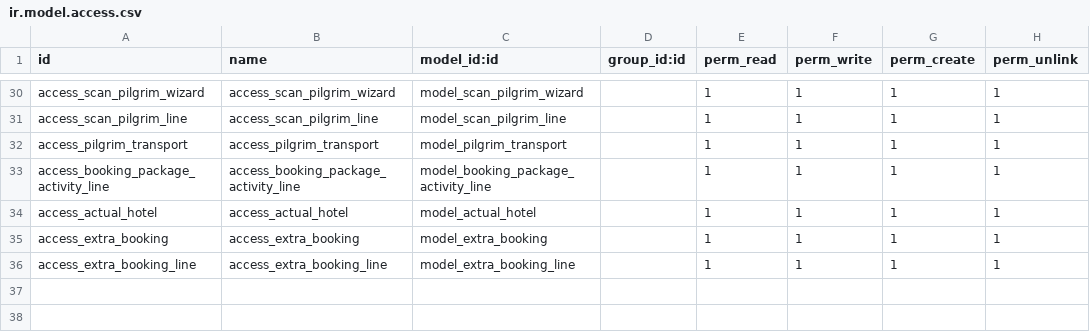
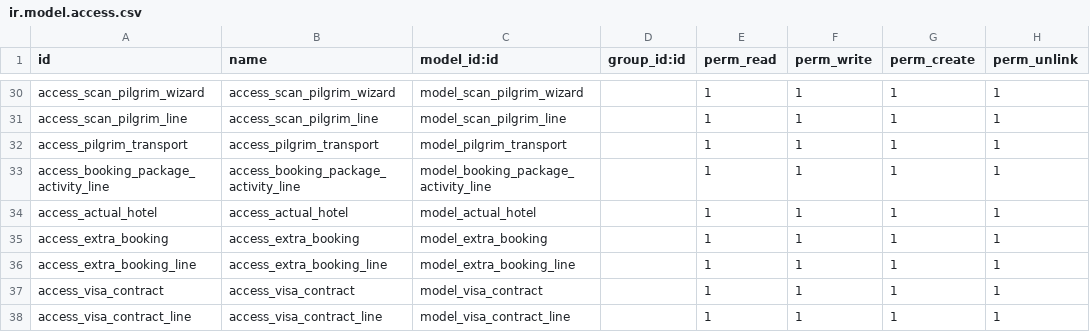
Before and after one commit to Neamat-6/hotel-tourism, a CSV file: b2c_hajj_custom/security/ir.model.access.csv, drawn as a sheet; only a part is shown, gaps mark what is left out.

```diff
--- a/b2c_hajj_custom/security/ir.model.access.csv
+++ b/b2c_hajj_custom/security/ir.model.access.csv
@@ -36 +36,3 @@ access_extra_booking,access_extra_booking,model_extra_booking,,1,1,1,1
 access_extra_booking_line,access_extra_booking_line,model_extra_booking_line,,1,1,1,1
+access_visa_contract,access_visa_contract,model_visa_contract,,1,1,1,1
+access_visa_contract_line,access_visa_contract_line,model_visa_contract_line,,1,1,1,1
```
Also changed, not shown: 24 other files.
